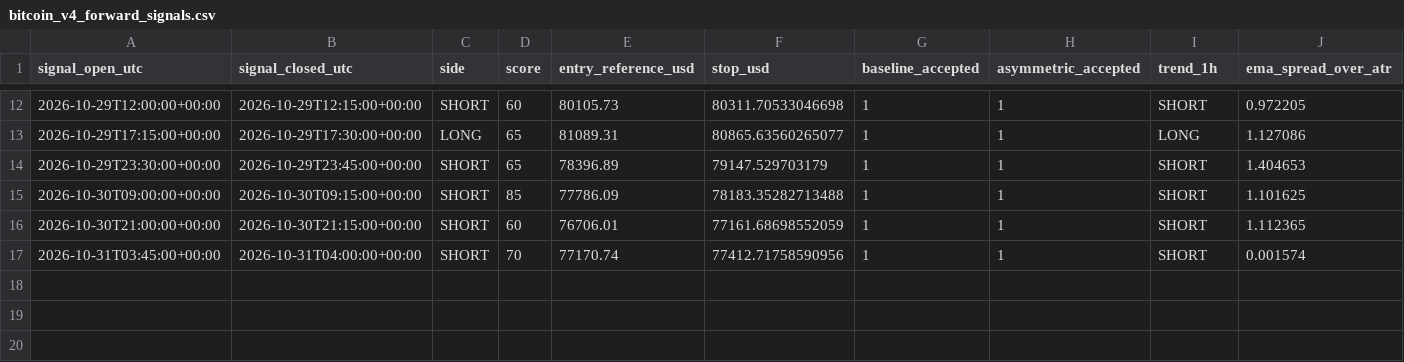
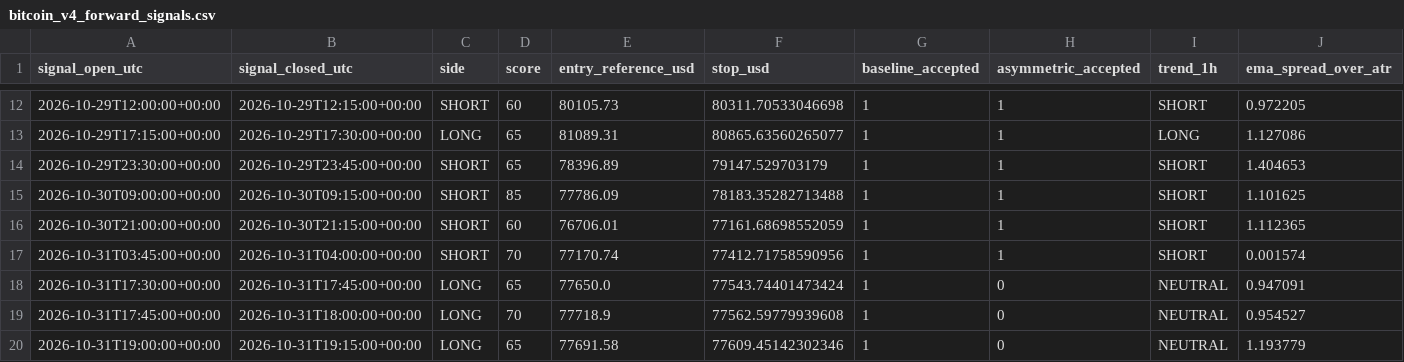
Before and after one commit to ReneGold/bitcoin-signal-bot, a CSV file: bitcoin_v4_forward_signals.csv, drawn as a sheet; only a part is shown, gaps mark what is left out; rows hold the shown columns only; the diff names each change by its address in the sheet, - before the commit and + after, or states it on an @@ line.

```diff
--- a/bitcoin_v4_forward_signals.csv
+++ b/bitcoin_v4_forward_signals.csv
+row 18: 2026-10-31T17:30:00+00:00 | 2026-10-31T17:45:00+00:00 | LONG | 65 | 77650.0 | 77543.74401473424 | 1 | 0 | NEUTRAL | 0.947091
+row 19: 2026-10-31T17:45:00+00:00 | 2026-10-31T18:00:00+00:00 | LONG | 70 | 77718.9 | 77562.59779939608 | 1 | 0 | NEUTRAL | 0.954527
+row 20: 2026-10-31T19:00:00+00:00 | 2026-10-31T19:15:00+00:00 | LONG | 65 | 77691.58 | 77609.45142302346 | 1 | 0 | NEUTRAL | 1.193779
```
Also changed, not shown: bitcoin_v4_paper_trades.csv.
